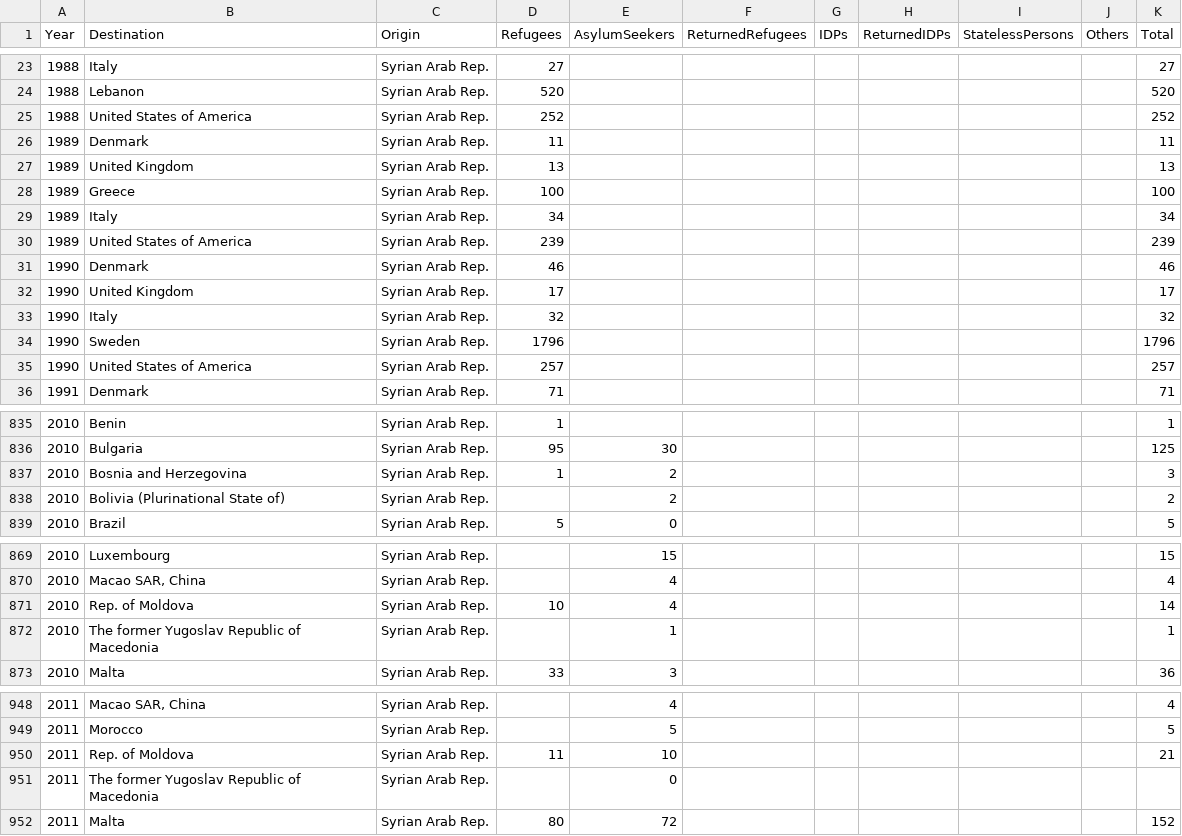
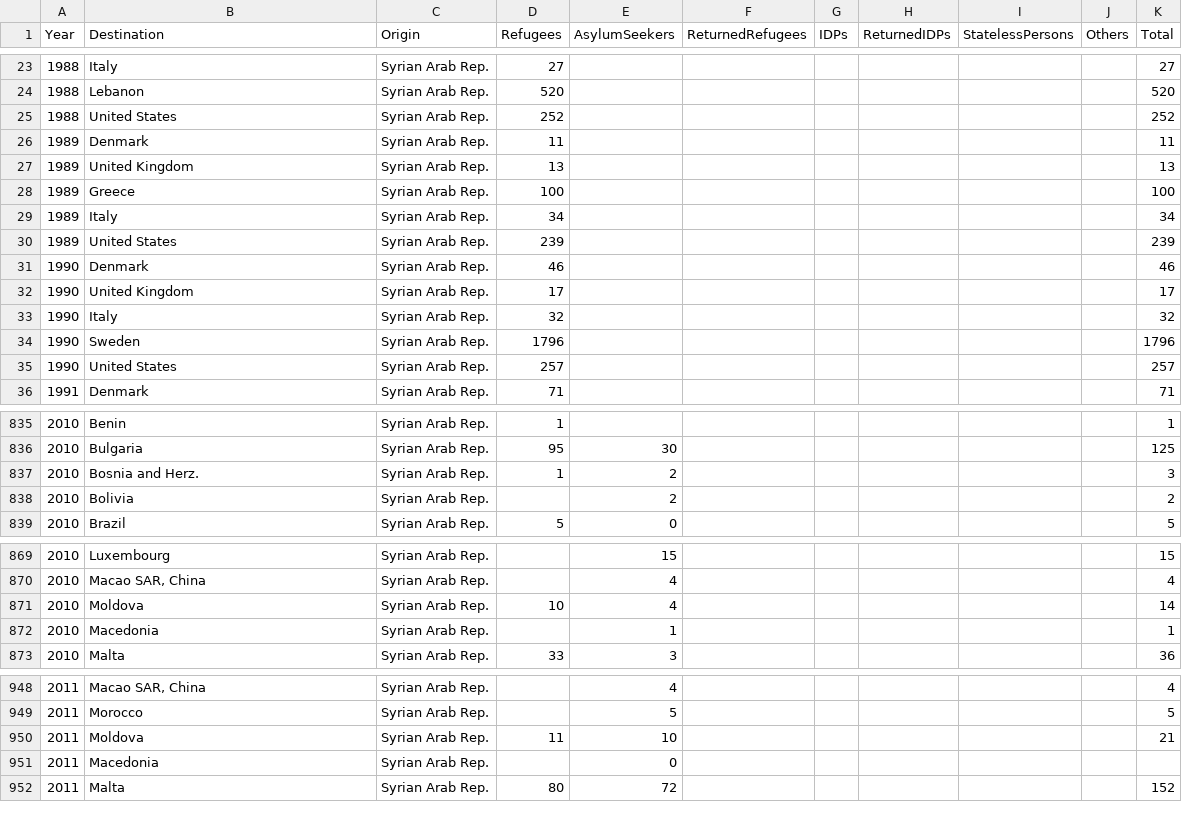
Before and after one commit to bocoup/gp-conflict-1, a CSV file: data/syrian-refugee-counts.csv, drawn as a sheet; only a part is shown, gaps mark what is left out; the diff covers the shown part only.

Commit message:
Added geo data, and panels

```diff
--- a/data/syrian-refugee-counts.csv
+++ b/data/syrian-refugee-counts.csv
@@ -24,3 +24,3 @@ Year,Destination,Origin,Refugees,AsylumSeekers,ReturnedRefugees,IDPs,ReturnedIDP
 1988,Lebanon,"Syrian Arab Rep.",520,,,,,,,520
-1988,"United States of America","Syrian Arab Rep.",252,,,,,,,252
+1988,"United States","Syrian Arab Rep.",252,,,,,,,252
 1989,Denmark,"Syrian Arab Rep.",11,,,,,,,11
@@ -29,3 +29,3 @@ Year,Destination,Origin,Refugees,AsylumSeekers,ReturnedRefugees,IDPs,ReturnedIDP
 1989,Italy,"Syrian Arab Rep.",34,,,,,,,34
-1989,"United States of America","Syrian Arab Rep.",239,,,,,,,239
+1989,"United States","Syrian Arab Rep.",239,,,,,,,239
 1990,Denmark,"Syrian Arab Rep.",46,,,,,,,46
@@ -34,3 +34,3 @@ Year,Destination,Origin,Refugees,AsylumSeekers,ReturnedRefugees,IDPs,ReturnedIDP
 1990,Sweden,"Syrian Arab Rep.",1796,,,,,,,1796
-1990,"United States of America","Syrian Arab Rep.",257,,,,,,,257
+1990,"United States","Syrian Arab Rep.",257,,,,,,,257
 1991,Denmark,"Syrian Arab Rep.",71,,,,,,,71
@@ -836,4 +836,4 @@ Year,Destination,Origin,Refugees,AsylumSeekers,ReturnedRefugees,IDPs,ReturnedIDP
 2010,Bulgaria,"Syrian Arab Rep.",95,30,,,,,,125
-2010,"Bosnia and Herzegovina","Syrian Arab Rep.",1,2,,,,,,3
-2010,"Bolivia (Plurinational State of)","Syrian Arab Rep.",,2,,,,,,2
+2010,"Bosnia and Herz.","Syrian Arab Rep.",1,2,,,,,,3
+2010,"Bolivia","Syrian Arab Rep.",,2,,,,,,2
 2010,Brazil,"Syrian Arab Rep.",5,0,,,,,,5
@@ -870,4 +870,4 @@ Year,Destination,Origin,Refugees,AsylumSeekers,ReturnedRefugees,IDPs,ReturnedIDP
 2010,"Macao SAR, China","Syrian Arab Rep.",,4,,,,,,4
-2010,"Rep. of Moldova","Syrian Arab Rep.",10,4,,,,,,14
-2010,"The former Yugoslav Republic of Macedonia","Syrian Arab Rep.",,1,,,,,,1
+2010,"Moldova","Syrian Arab Rep.",10,4,,,,,,14
+2010,"Macedonia","Syrian Arab Rep.",,1,,,,,,1
 2010,Malta,"Syrian Arab Rep.",33,3,,,,,,36
@@ -949,4 +949,4 @@ Year,Destination,Origin,Refugees,AsylumSeekers,ReturnedRefugees,IDPs,ReturnedIDP
 2011,Morocco,"Syrian Arab Rep.",,5,,,,,,5
-2011,"Rep. of Moldova","Syrian Arab Rep.",11,10,,,,,,21
-2011,"The former Yugoslav Republic of Macedonia","Syrian Arab Rep.",,0,,,,,,
+2011,"Moldova","Syrian Arab Rep.",11,10,,,,,,21
+2011,"Macedonia","Syrian Arab Rep.",,0,,,,,,
 2011,Malta,"Syrian Arab Rep.",80,72,,,,,,152
```
Also changed, not shown: 78 edited cells elsewhere in this file, 25 other files.
